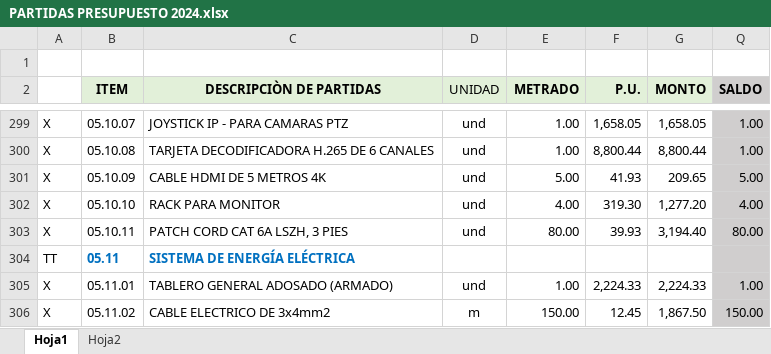
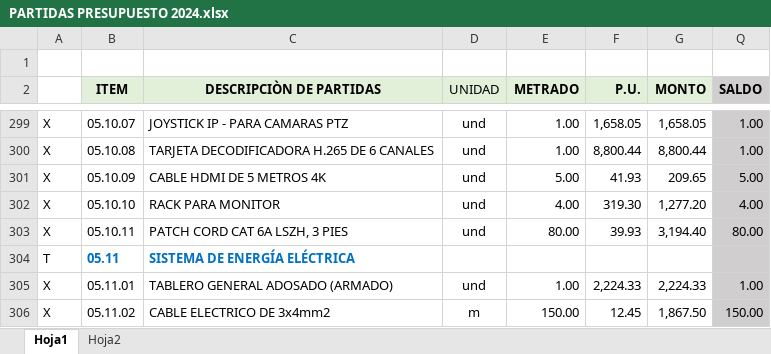
Before and after one commit to mrlivano/TIC-PALACIO, an Excel workbook: TIC MUNICIPALIDAD PALACIO/PARTIDAS PRESUPUESTO 2024.xlsx, sheet Hoja1, drawn as a sheet; only a part is shown, gaps mark what is left out; values as stored, in another font and other column widths than the file's, no borders; conditional formats not drawn; the diff names each change by its address in the sheet, - before the commit and + after, or states it on an @@ line.

```diff
--- a/TIC MUNICIPALIDAD PALACIO/PARTIDAS PRESUPUESTO 2024.xlsx (sheet Hoja1)
+++ b/TIC MUNICIPALIDAD PALACIO/PARTIDAS PRESUPUESTO 2024.xlsx (sheet Hoja1)
-A304: TT
+A304: T
```
Also changed, not shown: pedidos codigo.xlsx.
